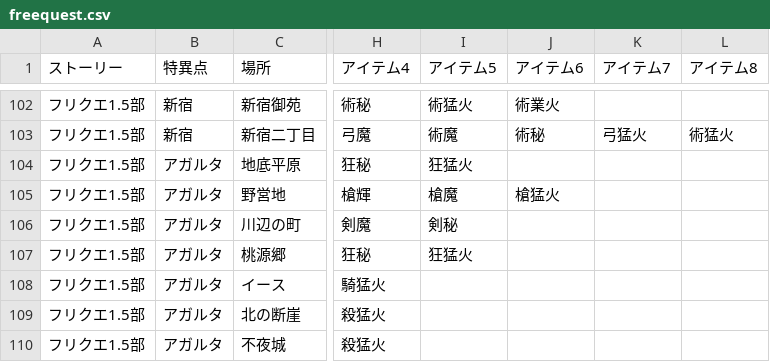
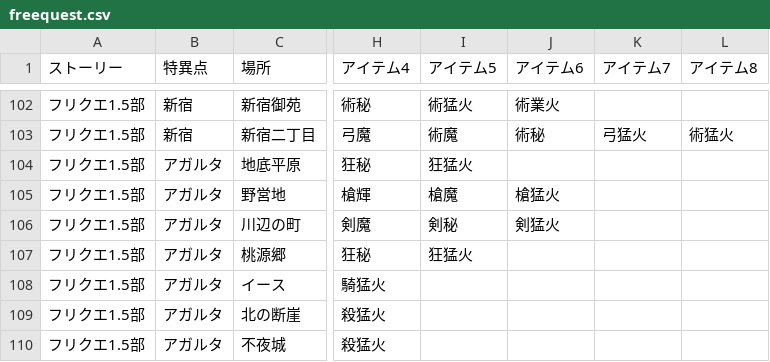
Before and after one commit to fgosc/syutagcnt, a CSV file: freequest.csv, drawn as a sheet; only a part is shown, gaps mark what is left out; the diff names each change by its address in the sheet, - before the commit and + after, or states it on an @@ line.

Commit message:
fix quest drop

```diff
--- a/freequest.csv
+++ b/freequest.csv
-J106 (アイテム6): (empty)
+J106 (アイテム6): 剣猛火
```
